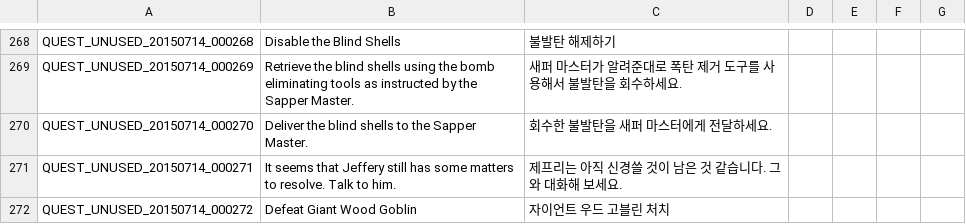
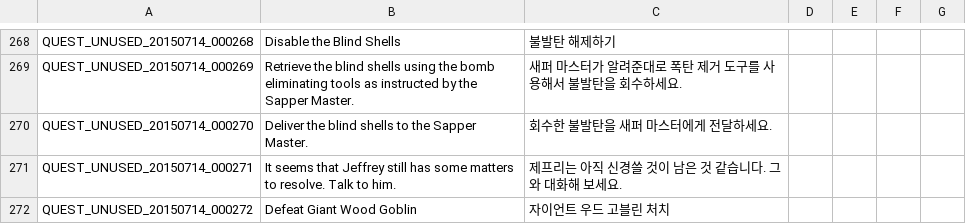
Before and after one commit to Treeofsavior/PortugueseTranslation, a TSV file: QUEST_UNUSED.tsv, drawn as a sheet; only a part is shown, gaps mark what is left out; the diff covers the shown part only.

```diff
--- a/QUEST_UNUSED.tsv
+++ b/QUEST_UNUSED.tsv
@@ -270,3 +270,3 @@ QUEST_UNUSED_20150714_000269	Retrieve the blind shells using the bomb eliminatin
 QUEST_UNUSED_20150714_000270	Deliver the blind shells to the Sapper Master.	회수한 불발탄을 새퍼 마스터에게 전달하세요.				
-QUEST_UNUSED_20150714_000271	It seems that Jeffery still has some matters to resolve. Talk to him.	제프리는 아직 신경쓸 것이 남은 것 같습니다. 그와 대화해 보세요.				
+QUEST_UNUSED_20150714_000271	It seems that Jeffrey still has some matters to resolve. Talk to him.	제프리는 아직 신경쓸 것이 남은 것 같습니다. 그와 대화해 보세요.				
 QUEST_UNUSED_20150714_000272	Defeat Giant Wood Goblin	자이언트 우드 고블린 처치				
```
Also changed, not shown: 4 edited cells elsewhere in this file, QUEST_JOBSTEP.tsv, 7 other files.
